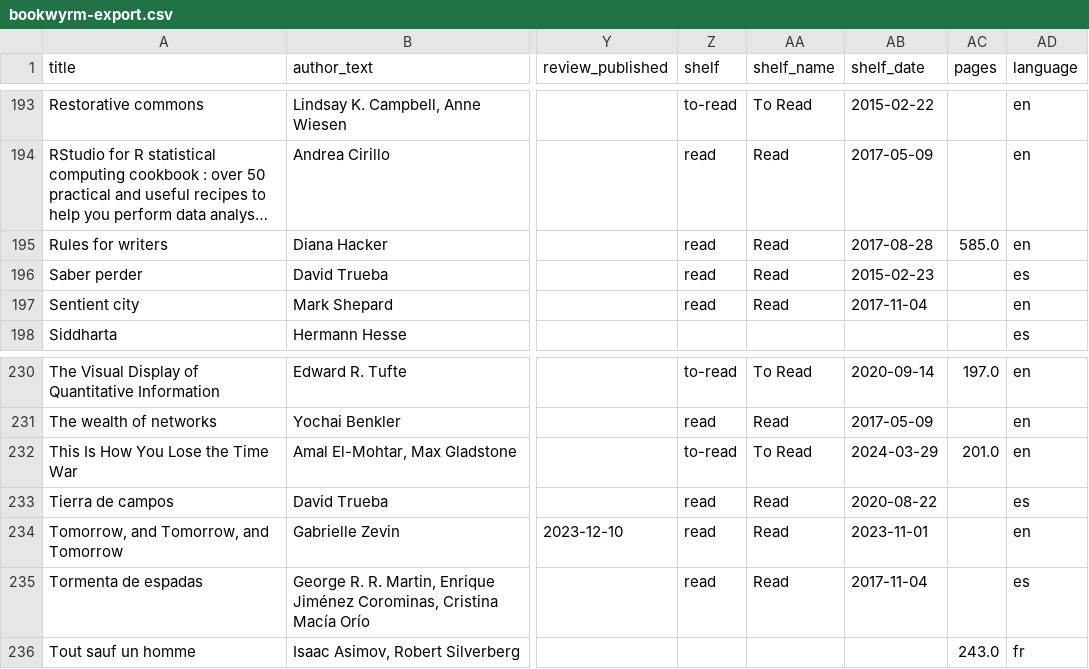
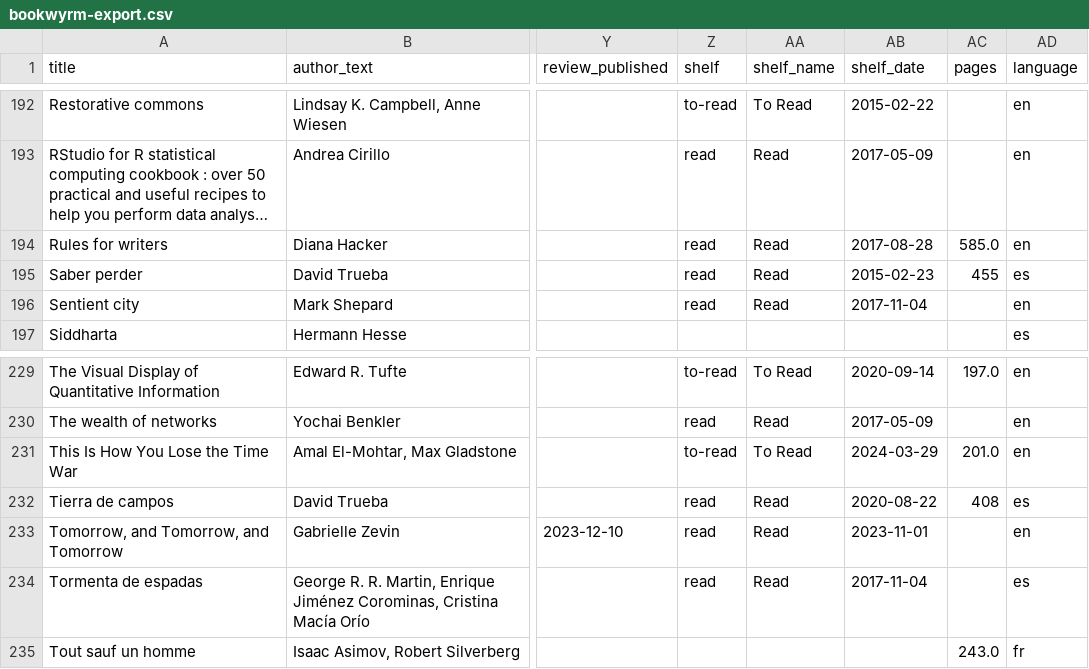
Before and after one commit to ccamara/dslabs, a CSV file: posts/2024-01_bookwyrm-vis/data/bookwyrm-export.csv, drawn as a sheet; only a part is shown, gaps mark what is left out; long unchanged cells end in …; addresses are those after the commit; the diff covers the shown part only; the diff names each change by its address in the sheet, - before the commit and + after, or states it on an @@ line.

```diff
--- a/posts/2024-01_bookwyrm-vis/data/bookwyrm-export.csv
+++ b/posts/2024-01_bookwyrm-vis/data/bookwyrm-export.csv
-AC195 (pages): (empty)
+AC195 (pages): 455
-AC232 (pages): (empty)
+AC232 (pages): 408
```
Also changed, not shown: 1 removed row and 6 edited cells elsewhere in this file, 1 other file.
